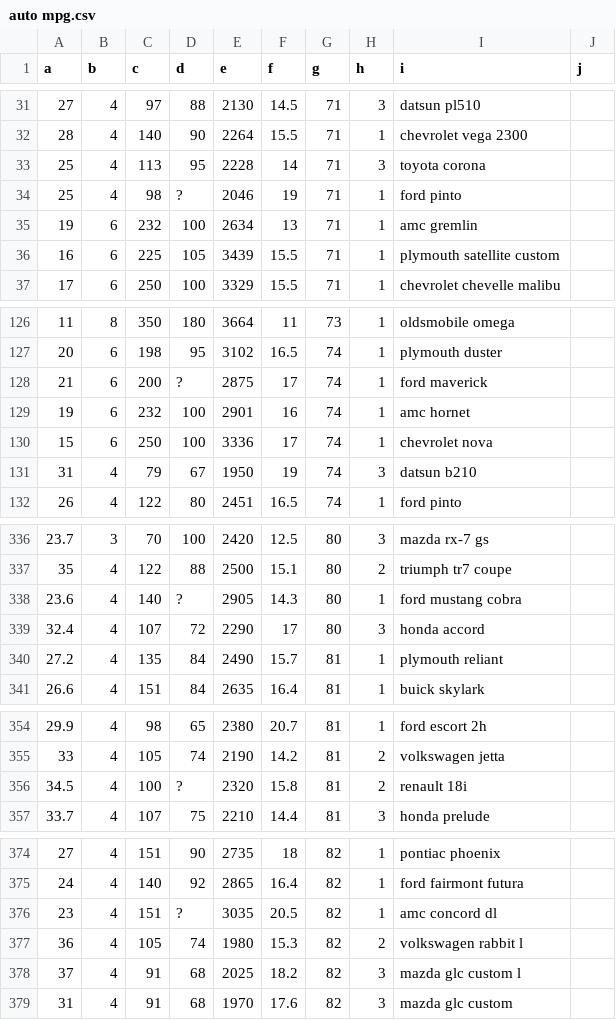
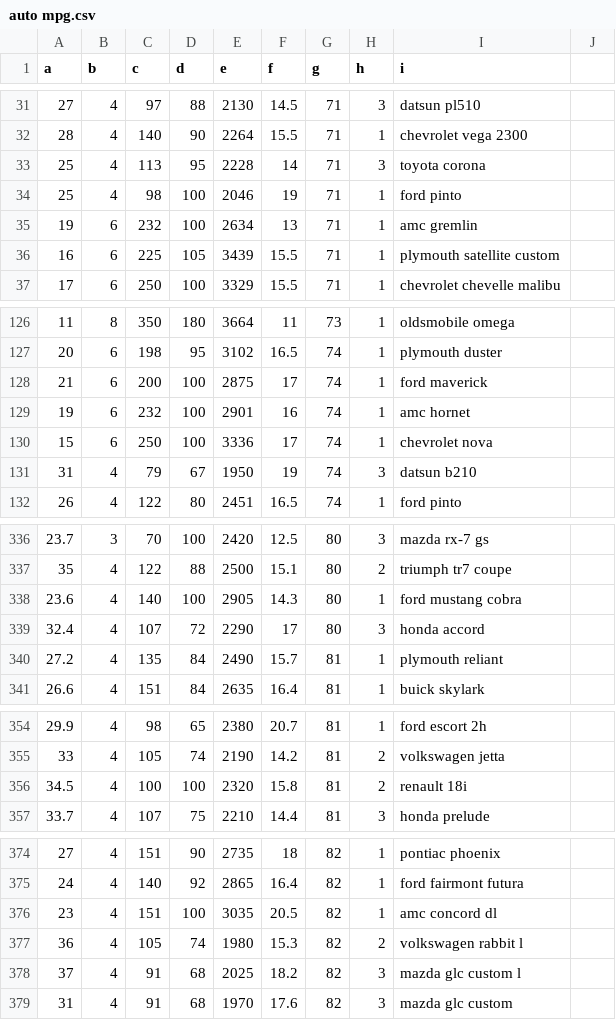
Before and after one commit to attrigirish/python-ml, a CSV file: resources/auto mpg.csv, drawn as a sheet; only a part is shown, gaps mark what is left out; the diff names each change by its address in the sheet, - before the commit and + after, or states it on an @@ line.

Commit message:
Add files via upload

```diff
--- a/resources/auto mpg.csv
+++ b/resources/auto mpg.csv
-J1: j
+J1: (empty)
-D34 (d): ?
+D34 (d): 100
-D128 (d): ?
+D128 (d): 100
-D338 (d): ?
+D338 (d): 100
-D356 (d): ?
+D356 (d): 100
-D376 (d): ?
+D376 (d): 100
```
